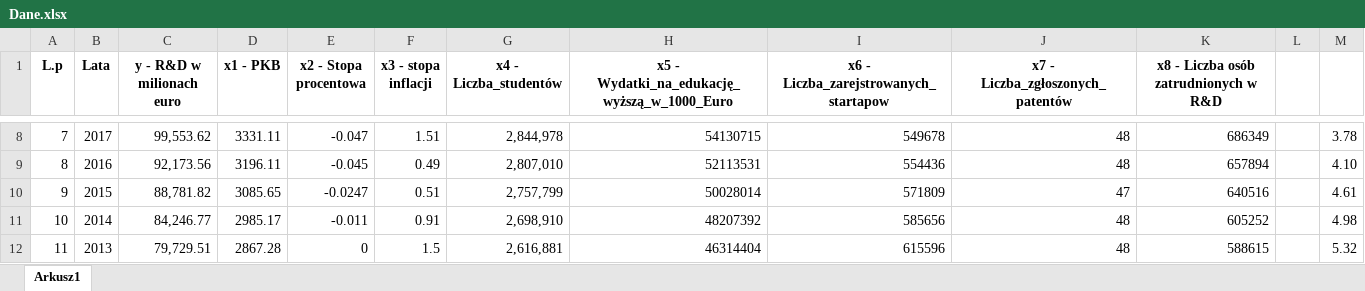
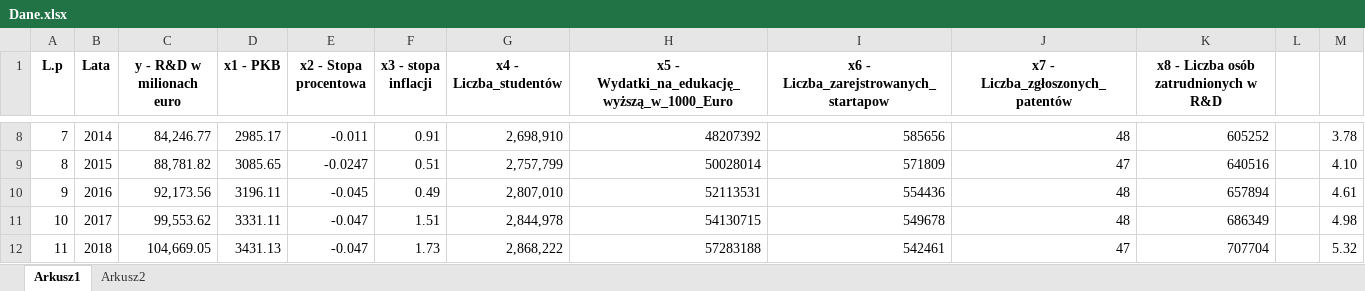
Before and after one commit to 91380/Ekonometria, an Excel workbook: dane/Dane.xlsx, sheet Arkusz1, drawn as a sheet; only a part is shown, gaps mark what is left out; values as stored, in another font and other column widths than the file's, no borders; removed rows and columns are numbered as before the commit, all else as after; the diff covers the shown part only; the diff names each change by its address in the sheet, - before the commit and + after, or states it on an @@ line.

```diff
--- a/dane/Dane.xlsx (sheet Arkusz1)
+++ b/dane/Dane.xlsx (sheet Arkusz1)
+sheet tab: Arkusz2
-B8 (Lata): 2017
+B8 (Lata): 2014
-C8 (y - R&D w milionach euro): 99,553.62
+C8 (y - R&D w milionach euro): 84,246.77
-D8 (x1 - PKB): 3331.11
+D8 (x1 - PKB): 2985.17
-E8 (x2 - Stopa procentowa): -0.047
+E8 (x2 - Stopa procentowa): -0.011
-F8 (x3 - stopa inflacji): 1.51
+F8 (x3 - stopa inflacji): 0.91
-G8 (x4 - Liczba_studentów): 2,844,978
+G8 (x4 - Liczba_studentów): 2,698,910
-H8: 54130715
+H8: 48207392
-I8: 549678
+I8: 585656
-K8: 686349
+K8: 605252
-row 9: 8 | 2016 | 92,173.56 | 3196.11 | -0.045 | 0.49 | 2,807,010 | 52113531 | 554436 | 48 | 657894 |  | 4.10
-A9 (L.p): 9
+A9 (L.p): 8
-M9: 4.61
+M9: 4.10
+row 10: 9 | 2016 | 92,173.56 | 3196.11 | -0.045 | 0.49 | 2,807,010 | 52113531 | 554436 | 48 | 657894 |  | 4.61
-B11 (Lata): 2014
+B11 (Lata): 2017
-C11 (y - R&D w milionach euro): 84,246.77
+C11 (y - R&D w milionach euro): 99,553.62
-D11 (x1 - PKB): 2985.17
+D11 (x1 - PKB): 3331.11
-E11 (x2 - Stopa procentowa): -0.011
+E11 (x2 - Stopa procentowa): -0.047
-F11 (x3 - stopa inflacji): 0.91
+F11 (x3 - stopa inflacji): 1.51
-G11 (x4 - Liczba_studentów): 2,698,910
+G11 (x4 - Liczba_studentów): 2,844,978
-H11: 48207392
+H11: 54130715
-I11: 585656
+I11: 549678
-K11: 605252
+K11: 686349
-B12 (Lata): 2013
+B12 (Lata): 2018
-C12 (y - R&D w milionach euro): 79,729.51
+C12 (y - R&D w milionach euro): 104,669.05
-D12 (x1 - PKB): 2867.28
+D12 (x1 - PKB): 3431.13
-E12 (x2 - Stopa procentowa): 0
+E12 (x2 - Stopa procentowa): -0.047
-F12 (x3 - stopa inflacji): 1.5
+F12 (x3 - stopa inflacji): 1.73
-G12 (x4 - Liczba_studentów): 2,616,881
+G12 (x4 - Liczba_studentów): 2,868,222
-H12: 46314404
+H12: 57283188
-I12: 615596
+I12: 542461
-J12 (x7 - Liczba_zgłoszonych_patentów): 48
+J12 (x7 - Liczba_zgłoszonych_patentów): 47
-K12: 588615
+K12: 707704
```
Also changed, not shown: 108 edited cells elsewhere in this sheet, dane/Dane2.xlsx, 3 other files.
